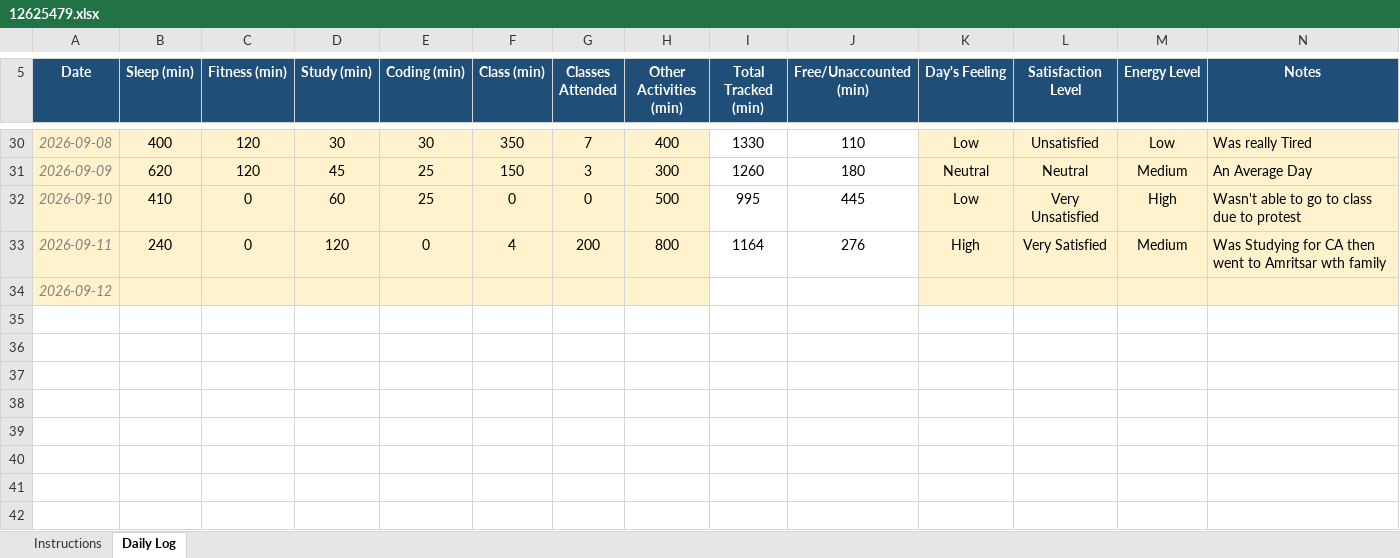
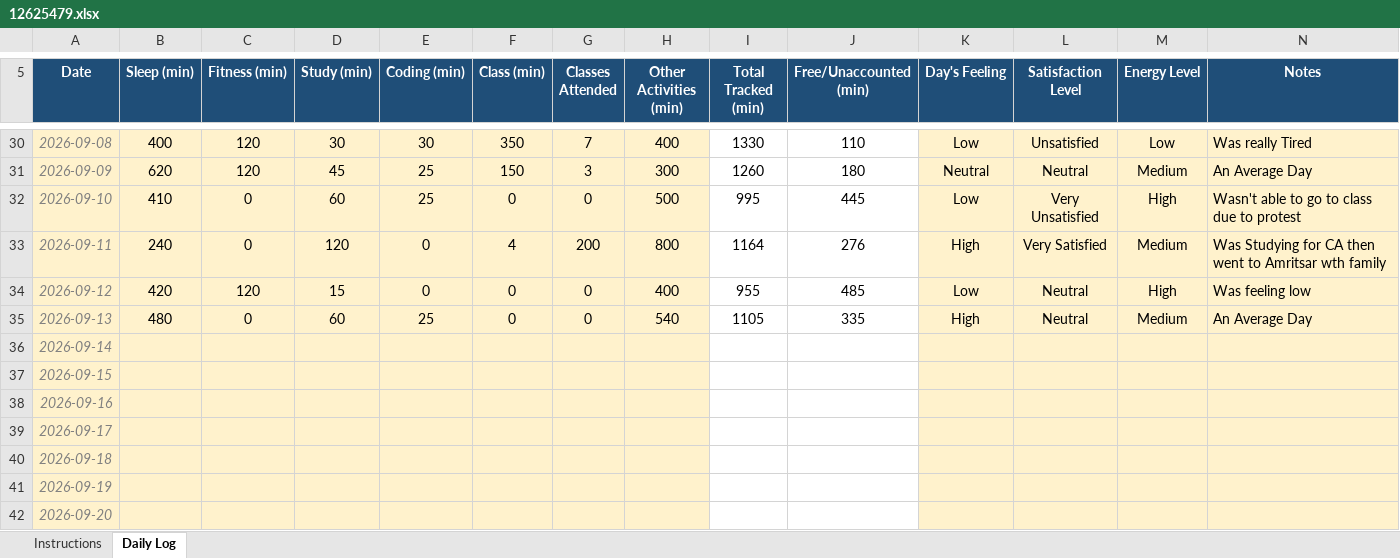
Before and after one commit to Meharjot29/CAP-776, an Excel workbook: 12625479.xlsx, sheet Daily Log, drawn as a sheet; only a part is shown, gaps mark what is left out; values as stored, in another font and other column widths than the file's, no borders; conditional formats not drawn; addresses are those after the commit; the diff names each change by its address in the sheet, - before the commit and + after, or states it on an @@ line.

Commit message:
Add files via upload

```diff
--- a/12625479.xlsx (sheet Daily Log)
+++ b/12625479.xlsx (sheet Daily Log)
+row 34: 2026-09-12 | 420 | 120 | 15 | 0 | 0 | 0 | 400 | 955 | 485 | Low | Neutral | High | Was feeling low
+row 35: 2026-09-13 | 480 | 0 | 60 | 25 | 0 | 0 | 540 | 1105 | 335 | High | Neutral | Medium | An Average Day
-A36 (Date): 2026-09-12
+A36 (Date): 2026-09-14
+row 37: 2026-09-15
+row 38: 2026-09-16
+row 39: 2026-09-17
+row 40: 2026-09-18
+row 41: 2026-09-19
+row 42: 2026-09-20
```
Also changed, not shown: formulas that keep their value.
